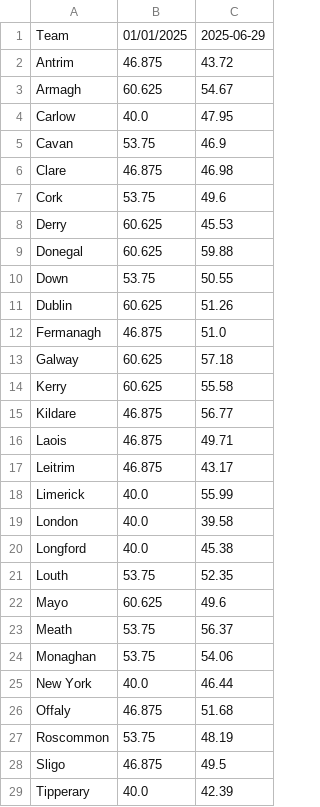
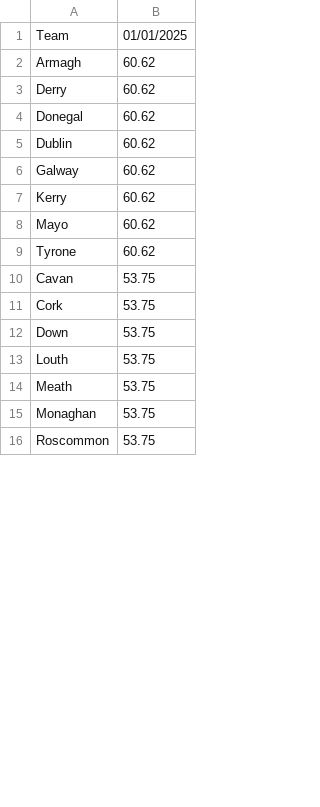
Before and after one commit to thmswhelan/GAA_Rankings, a CSV file: gaa_rankings_pivot.csv, drawn as a sheet; only a part is shown; removed rows and columns are numbered as before the commit, all else as after; the diff covers the shown part only; the diff names each change by its address in the sheet, - before the commit and + after, or states it on an @@ line.

Commit message:
Add files via upload

```diff
--- a/gaa_rankings_pivot.csv
+++ b/gaa_rankings_pivot.csv
-column C, row 1: 2025-06-29; row 3: 54.67; row 5: 46.9; row 7: 49.6; row 10: 50.55; row 21: 52.35; rows 23-24: 56.37 | 54.06; row 27: 48.19
-row 2: Antrim | 46.875 | 43.72
-B2: 60.625
+B2: 60.62
-row 4: Carlow | 40.0 | 47.95
+row 3: Derry | 60.62
+row 4: Donegal | 60.62
+row 5: Dublin | 60.62
+row 6: Galway | 60.62
+row 7: Kerry | 60.62
+row 8: Mayo | 60.62
+row 9: Tyrone | 60.62
-row 6: Clare | 46.875 | 46.98
-row 8: Derry | 60.625 | 45.53
-row 9: Donegal | 60.625 | 59.88
-row 11: Dublin | 60.625 | 51.26
-row 12: Fermanagh | 46.875 | 51.0
-row 13: Galway | 60.625 | 57.18
-row 14: Kerry | 60.625 | 55.58
-row 15: Kildare | 46.875 | 56.77
-row 16: Laois | 46.875 | 49.71
-row 17: Leitrim | 46.875 | 43.17
-row 18: Limerick | 40.0 | 55.99
-row 19: London | 40.0 | 39.58
-row 20: Longford | 40.0 | 45.38
-row 22: Mayo | 60.625 | 49.6
-row 25: New York | 40.0 | 46.44
-row 26: Offaly | 46.875 | 51.68
-row 28: Sligo | 46.875 | 49.5
-row 29: Tipperary | 40.0 | 42.39
```
Also changed, not shown: 15 added rows, 2 removed rows and 2 edited cells elsewhere in this file.
